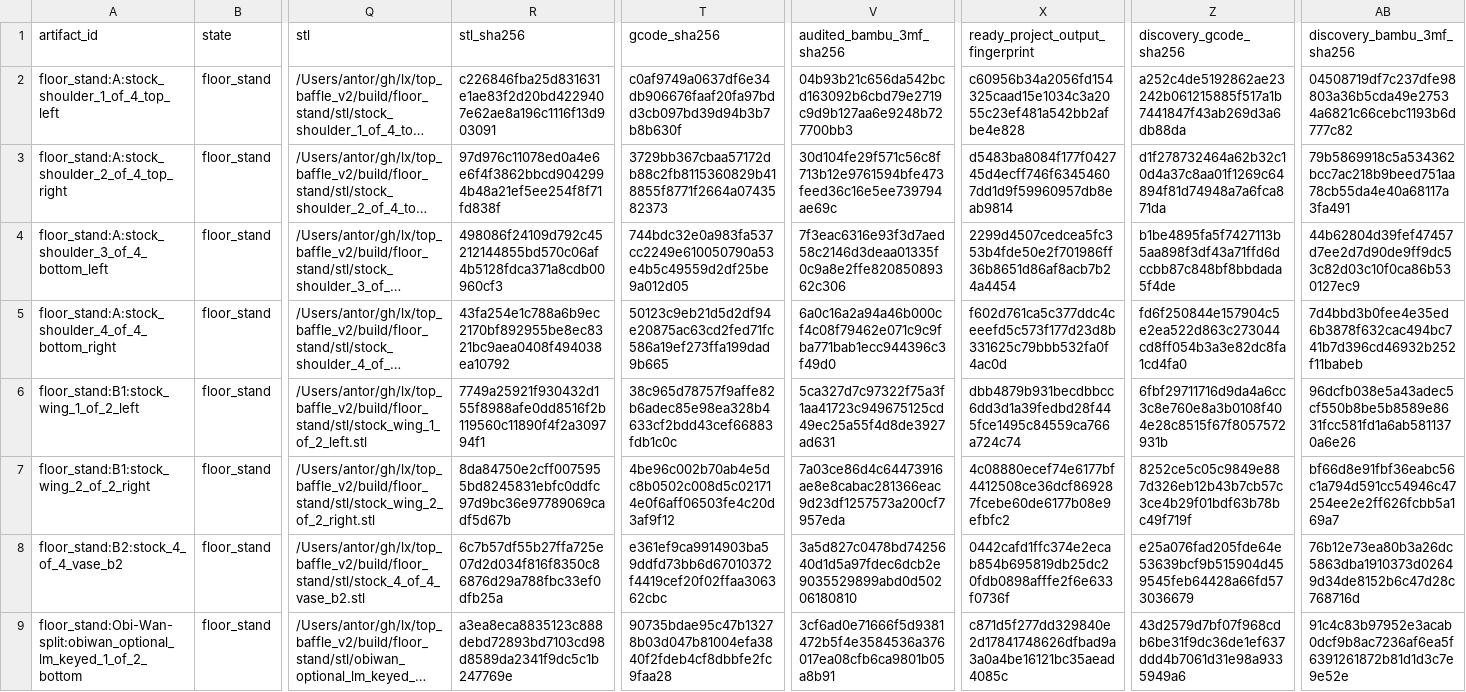
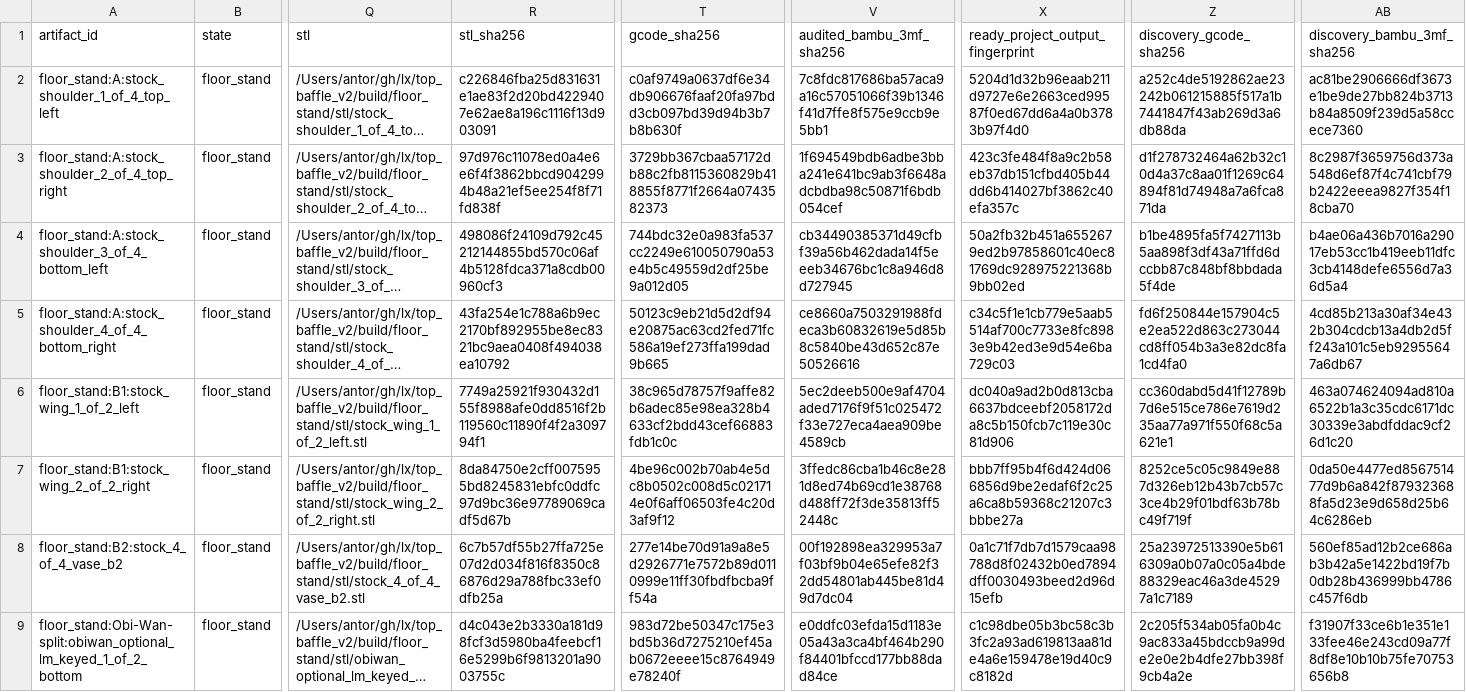
Before and after one commit to antorsae/lx, a CSV file: top_baffle_v2/review/captive_magnet_slice_audit_06hf/captive_magnet_pause_manifest.csv, drawn as a sheet; only a part is shown, gaps mark what is left out; long unchanged cells end in …; the diff covers the shown part only; the diff names each change by its address in the sheet, - before the commit and + after, or states it on an @@ line.

```diff
--- a/top_baffle_v2/review/captive_magnet_slice_audit_06hf/captive_magnet_pause_manifest.csv
+++ b/top_baffle_v2/review/captive_magnet_slice_audit_06hf/captive_magnet_pause_manifest.csv
-V2 (audited_bambu_3mf_sha256): 04b93b21c656da542bcd163092b6cbd79e2719c9d9b127aa6e9248b727700bb3
+V2 (audited_bambu_3mf_sha256): 7c8fdc817686ba57aca9a16c57051066f39b1346f41d7ffe8f575e9ccb9e5bb1
-X2 (ready_project_output_fingerprint): c60956b34a2056fd154325caad15e1034c3a2055c23ef481a542bb2afbe4e828
+X2 (ready_project_output_fingerprint): 5204d1d32b96eaab211d9727e6e2663ced99587f0ed67dd6a4a0b3783b97f4d0
-AB2 (discovery_bambu_3mf_sha256): 04508719df7c237dfe98803a36b5cda49e27534a6821c66cebc1193b6d777c82
+AB2 (discovery_bambu_3mf_sha256): ac81be2906666df3673e1be9de27bb824b3713b84a8509f239d5a58ccece7360
-V3 (audited_bambu_3mf_sha256): 30d104fe29f571c56c8f713b12e9761594bfe473feed36c16e5ee739794ae69c
+V3 (audited_bambu_3mf_sha256): 1f694549bdb6adbe3bba241e641bc9ab3f6648adcbdba98c50871f6bdb054cef
-X3 (ready_project_output_fingerprint): d5483ba8084f177f042745d4ecff746f63454607dd1d9f59960957db8eab9814
+X3 (ready_project_output_fingerprint): 423c3fe484f8a9c2b58eb37db151cfbd405b44dd6b414027bf3862c40efa357c
-AB3 (discovery_bambu_3mf_sha256): 79b5869918c5a534362bcc7ac218b9beed751aa78cb55da4e40a68117a3fa491
+AB3 (discovery_bambu_3mf_sha256): 8c2987f3659756d373a548d6ef87f4c741cbf79b2422eeea9827f354f18cba70
-V4 (audited_bambu_3mf_sha256): 7f3eac6316e93f3d7aed58c2146d3deaa01335f0c9a8e2ffe82085089362c306
+V4 (audited_bambu_3mf_sha256): cb34490385371d49cfbf39a56b462dada14f5eeeb34676bc1c8a946d8d727945
-X4 (ready_project_output_fingerprint): 2299d4507cedcea5fc353b4fde50e2f701986ff36b8651d86af8acb7b24a4454
+X4 (ready_project_output_fingerprint): 50a2fb32b451a6552679ed2b97858601c40ec81769dc928975221368b9bb02ed
-AB4 (discovery_bambu_3mf_sha256): 44b62804d39fef47457d7ee2d7d90de9ff9dc53c82d03c10f0ca86b530127ec9
+AB4 (discovery_bambu_3mf_sha256): b4ae06a436b7016a29017eb53cc1b419eeb11dfc3cb4148defe6556d7a36d5a4
-V5 (audited_bambu_3mf_sha256): 6a0c16a2a94a46b000cf4c08f79462e071c9c9fba771bab1ecc944396c3f49d0
+V5 (audited_bambu_3mf_sha256): ce8660a7503291988fdeca3b60832619e5d85b8c5840be43d652c87e50526616
-X5 (ready_project_output_fingerprint): f602d761ca5c377ddc4ceeefd5c573f177d23d8b331625c79bbb532fa0f4ac0d
+X5 (ready_project_output_fingerprint): c34c5f1e1cb779e5aab5514af700c7733e8fc8983e9b42ed3e9d54e6ba729c03
-AB5 (discovery_bambu_3mf_sha256): 7d4bbd3b0fee4e35ed6b3878f632cac494bc741b7d396cd46932b252f11babeb
+AB5 (discovery_bambu_3mf_sha256): 4cd85b213a30af34e432b304cdcb13a4db2d5ff243a101c5eb92955647a6db67
-V6 (audited_bambu_3mf_sha256): 5ca327d7c97322f75a3f1aa41723c949675125cd49ec25a55f4d8de3927ad631
+V6 (audited_bambu_3mf_sha256): 5ec2deeb500e9af4704aded7176f9f51c025472f33e727eca4aea909be4589cb
-X6 (ready_project_output_fingerprint): dbb4879b931becdbbcc6dd3d1a39fedbd28f445fce1495c84559ca766a724c74
+X6 (ready_project_output_fingerprint): dc040a9ad2b0d813cba6637bdceebf2058172da8c5b150fcb7c119e30c81d906
-Z6 (discovery_gcode_sha256): 6fbf29711716d9da4a6cc3c8e760e8a3b0108f404e28c8515f67f8057572931b
+Z6 (discovery_gcode_sha256): cc360dabd5d41f12789b7d6e515ce786e7619d235aa77a971f550f68c5a621e1
-AB6 (discovery_bambu_3mf_sha256): 96dcfb038e5a43adec5cf550b8be5b8589e8631fcc581fd1a6ab5811370a6e26
+AB6 (discovery_bambu_3mf_sha256): 463a074624094ad810a6522b1a3c35cdc6171dc30339e3abdfddac9cf26d1c20
-V7 (audited_bambu_3mf_sha256): 7a03ce86d4c64473916ae8e8cabac281366eac9d23df1257573a200cf7957eda
+V7 (audited_bambu_3mf_sha256): 3ffedc86cba1b46c8e281d8ed74b69cd1e38768d488ff72f3de35813ff52448c
-X7 (ready_project_output_fingerprint): 4c08880ecef74e6177bf4412508ce36dcf869287fcebe60de6177b08e9efbfc2
+X7 (ready_project_output_fingerprint): bbb7ff95b4f6d424d066856d9be2edaf6f2c25a6ca8b59368c21207c3bbbe27a
-AB7 (discovery_bambu_3mf_sha256): bf66d8e91fbf36eabc56c1a794d591cc54946c47254ee2e2ff626fcbb5a169a7
+AB7 (discovery_bambu_3mf_sha256): 0da50e4477ed856751477d9b6a842f879323688fa5d23e9d658d25b64c6286eb
-T8 (gcode_sha256): e361ef9ca9914903ba59ddfd73bb6d67010372f4419cef20f02ffaa306362cbc
+T8 (gcode_sha256): 277e14be70d91a9a8e5d2926771e7572b89d0110999e11ff30fbdfbcba9ff54a
-V8 (audited_bambu_3mf_sha256): 3a5d827c0478bd7425640d1d5a97fdec6dcb2e9035529899abd0d50206180810
+V8 (audited_bambu_3mf_sha256): 00f192898ea329953a7f03bf9b04e65efe82f32dd54801ab445be81d49d7dc04
-X8 (ready_project_output_fingerprint): 0442cafd1ffc374e2ecab854b695819db25dc20fdb0898afffe2f6e633f0736f
+X8 (ready_project_output_fingerprint): 0a1c71f7db7d1579caa98788d8f02432b0ed7894dff0030493beed2d96d15efb
-Z8 (discovery_gcode_sha256): e25a076fad205fde64e53639bcf9b515904d459545feb64428a66fd573036679
+Z8 (discovery_gcode_sha256): 25a23972513390e5b616309a0b07a0c05a4bde88329eac46a3de45297a1c7189
-AB8 (discovery_bambu_3mf_sha256): 76b12e73ea80b3a26dc5863dba1910373d02649d34de8152b6c47d28c768716d
+AB8 (discovery_bambu_3mf_sha256): 560ef85ad12b2ce686ab3b42a5e1422bd19f7b0db28b436999bb4786c457f6db
-R9 (stl_sha256): a3ea8eca8835123c888debd72893bd7103cd98d8589da2341f9dc5c1b247769e
+R9 (stl_sha256): d4c043e2b3330a181d98fcf3d5980ba4feebcf16e5299b6f9813201a9003755c
-T9 (gcode_sha256): 90735bdae95c47b13278b03d047b81004efa3840f2fdeb4cf8dbbfe2fc9faa28
+T9 (gcode_sha256): 983d72be50347c175e3bd5b36d7275210ef45ab0672eeee15c8764949e78240f
-V9 (audited_bambu_3mf_sha256): 3cf6ad0e71666f5d9381472b5f4e3584536a376017ea08cfb6ca9801b05a8b91
+V9 (audited_bambu_3mf_sha256): e0ddfc03efda15d1183e05a43a3ca4bf464b290f84401bfccd177bb88dad84ce
-X9 (ready_project_output_fingerprint): c871d5f277dd329840e2d17841748626dfbad9a3a0a4be16121bc35aead4085c
+X9 (ready_project_output_fingerprint): c1c98dbe05b3bc58c3b3fc2a93ad619813aa81de4a6e159478e19d40c9c8182d
-Z9 (discovery_gcode_sha256): 43d2579d7bf07f968cdb6be31f9dc36de1ef637ddd4b7061d31e98a9335949a6
+Z9 (discovery_gcode_sha256): 2c205f534ab05fa0b4c9ac833a45bdccb9a99de2e0e2b4dfe27bb398f9cb4a2e
-AB9 (discovery_bambu_3mf_sha256): 91c4c83b97952e3acab0dcf9b8ac7236af6ea5f6391261872b81d1d3c7e9e52e
+AB9 (discovery_bambu_3mf_sha256): f31907f33ce6b1e351e133fee46e243cd09a77f8df8e10b10b75fe70753656b8
```
Also changed, not shown: 129 edited cells elsewhere in this file, top_baffle_v2/review/captive_magnet_slice_audit/captive_magnet_pause_manifest.csv, 35 other files.
